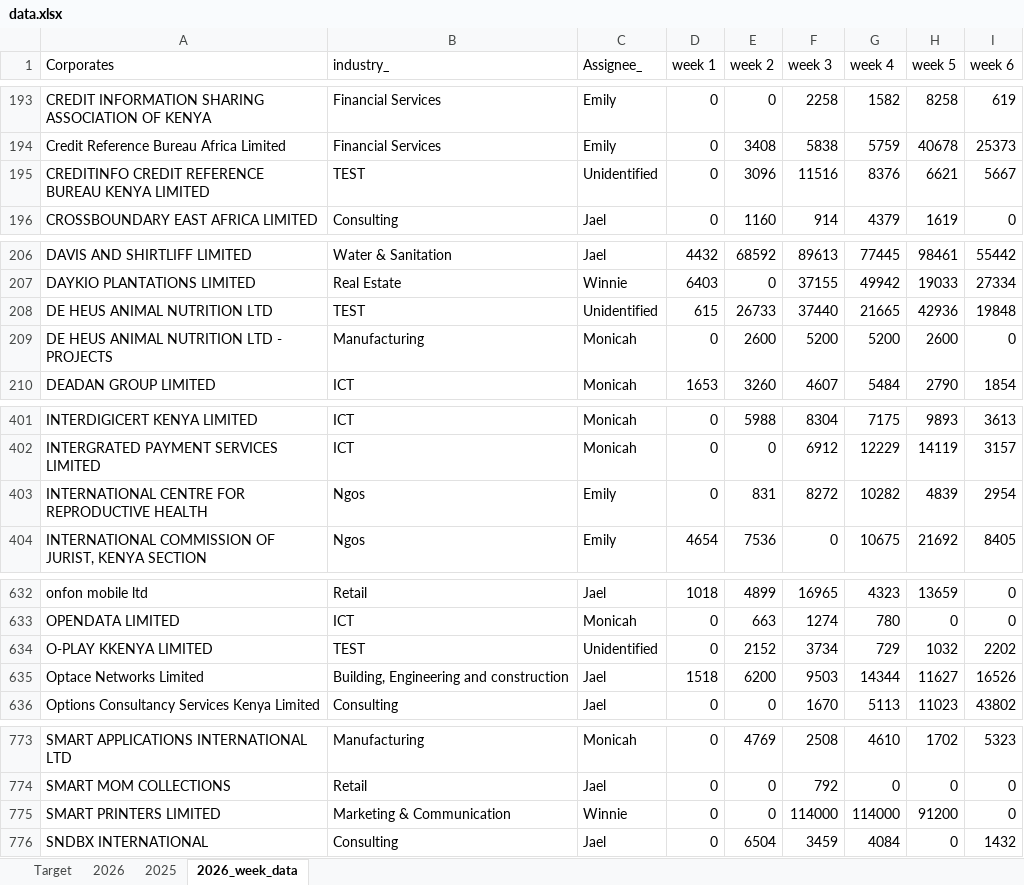
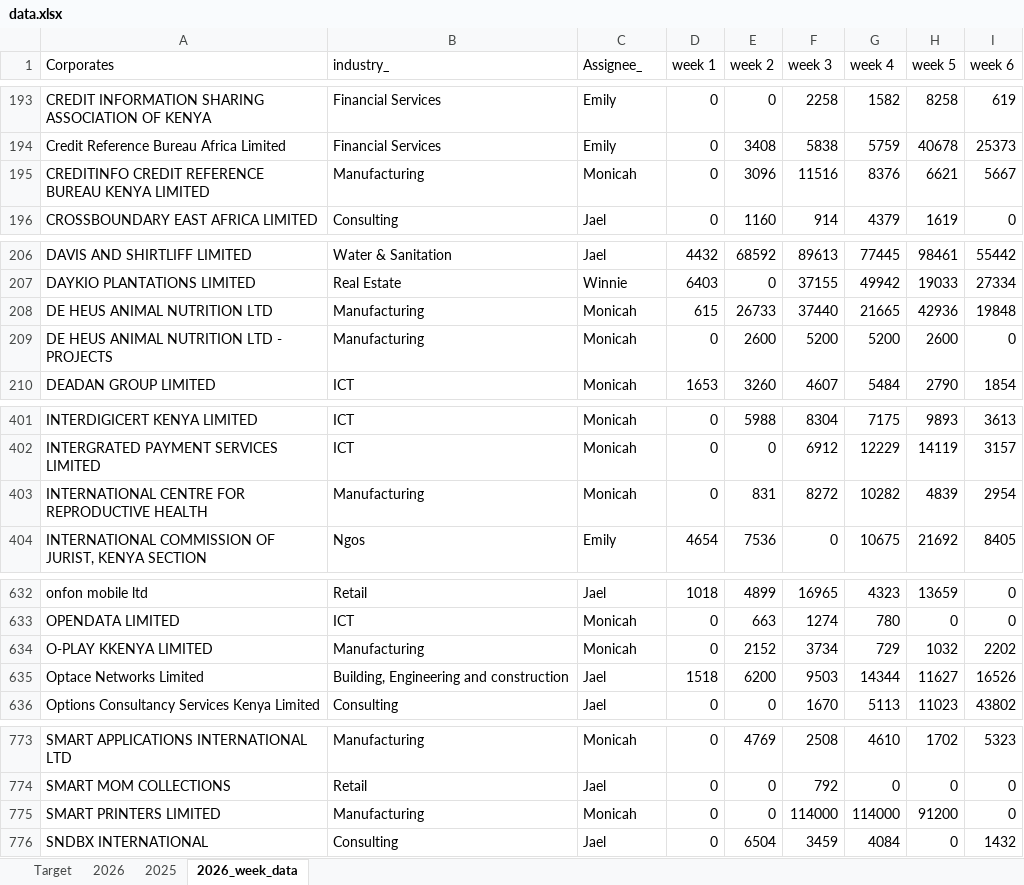
Before and after one commit to Phil7799/Little-Retention-Corporate-Performance-Comparison, an Excel workbook: data.xlsx, sheet 2026_week_data, drawn as a sheet; only a part is shown, gaps mark what is left out; values as stored, in another font and other column widths than the file's, no borders; the diff names each change by its address in the sheet, - before the commit and + after, or states it on an @@ line.

Commit message:
update data.xlsx

```diff
--- a/data.xlsx (sheet 2026_week_data)
+++ b/data.xlsx (sheet 2026_week_data)
-B195 (industry_): TEST
+B195 (industry_): Manufacturing
-C195 (Assignee_): Unidentified
+C195 (Assignee_): Monicah
-B208 (industry_): TEST
+B208 (industry_): Manufacturing
-C208 (Assignee_): Unidentified
+C208 (Assignee_): Monicah
-B403 (industry_): Ngos
+B403 (industry_): Manufacturing
-C403 (Assignee_): Emily
+C403 (Assignee_): Monicah
-B634 (industry_): TEST
+B634 (industry_): Manufacturing
-C634 (Assignee_): Unidentified
+C634 (Assignee_): Monicah
-B775 (industry_): Marketing & Communication
+B775 (industry_): Manufacturing
-C775 (Assignee_): Winnie
+C775 (Assignee_): Monicah
```
Also changed, not shown: sheet 2026, sheet 2025, sheet Target.
